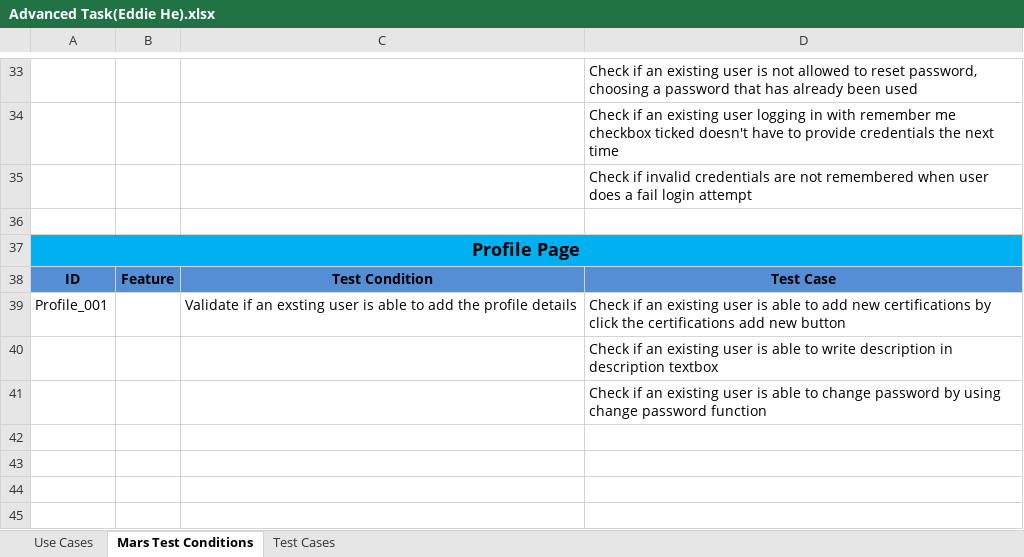
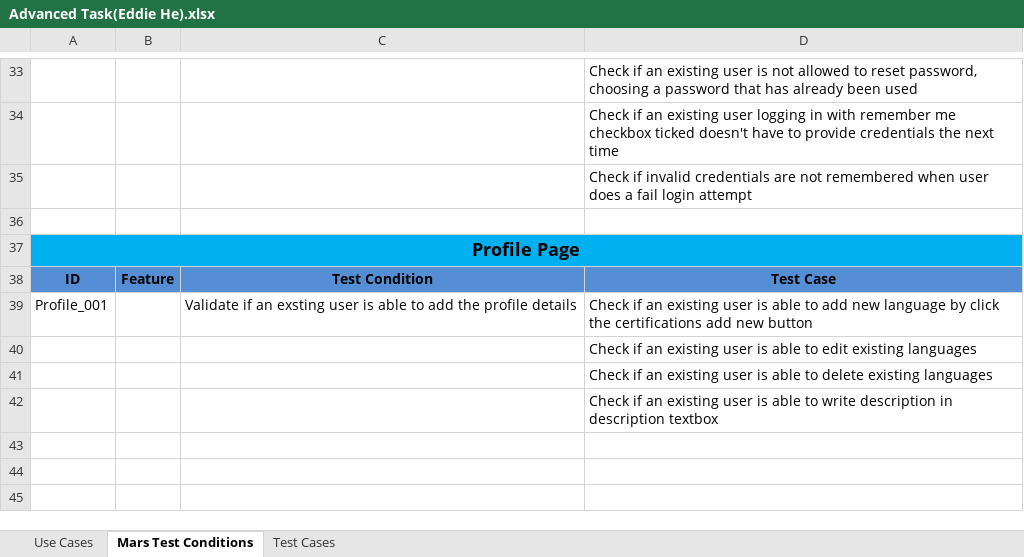
Before and after one commit to ASinghal1810/MarsAdvancedTask, an Excel workbook: MarsAdvancedTask/TestCases/Advanced Task(Eddie He).xlsx, sheet Mars Test Conditions, drawn as a sheet; only a part is shown, gaps mark what is left out; values as stored, in another font and other column widths than the file's, no borders; removed rows and columns are numbered as before the commit, all else as after; the diff names each change by its address in the sheet, - before the commit and + after, or states it on an @@ line.

```diff
--- a/MarsAdvancedTask/TestCases/Advanced Task(Eddie He).xlsx (sheet Mars Test Conditions)
+++ b/MarsAdvancedTask/TestCases/Advanced Task(Eddie He).xlsx (sheet Mars Test Conditions)
-D39: …add new certifications by click…
+D39: …add new language by click…
+row 40:  |  |  | Check if an existing user is able to edit existing languages
+row 41:  |  |  | Check if an existing user is able to delete existing languages
-row 41:  |  |  | Check if an existing user is able to change password by using change password function
-row 42: (empty)
```
Also changed, not shown: sheet Test Cases, sheet Use Cases, 24 other files.
